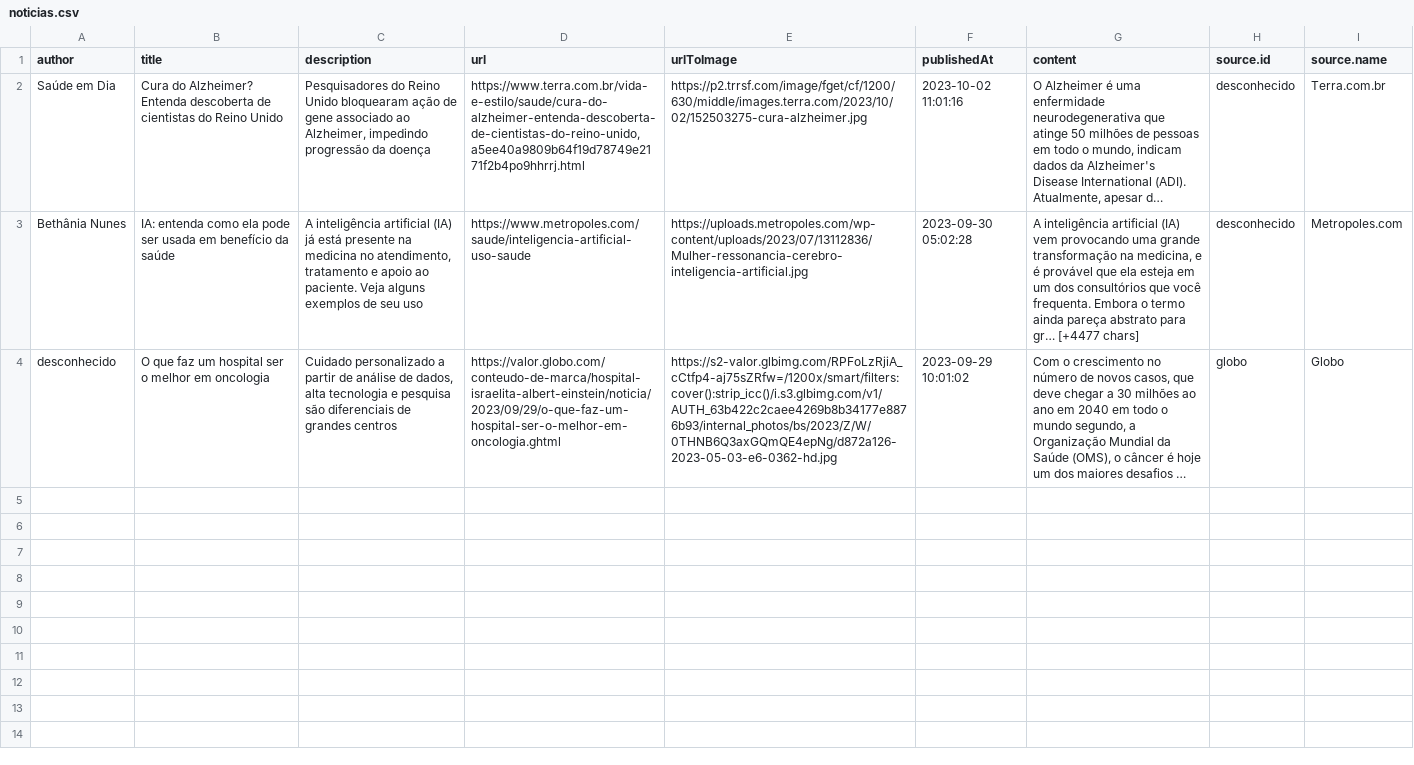
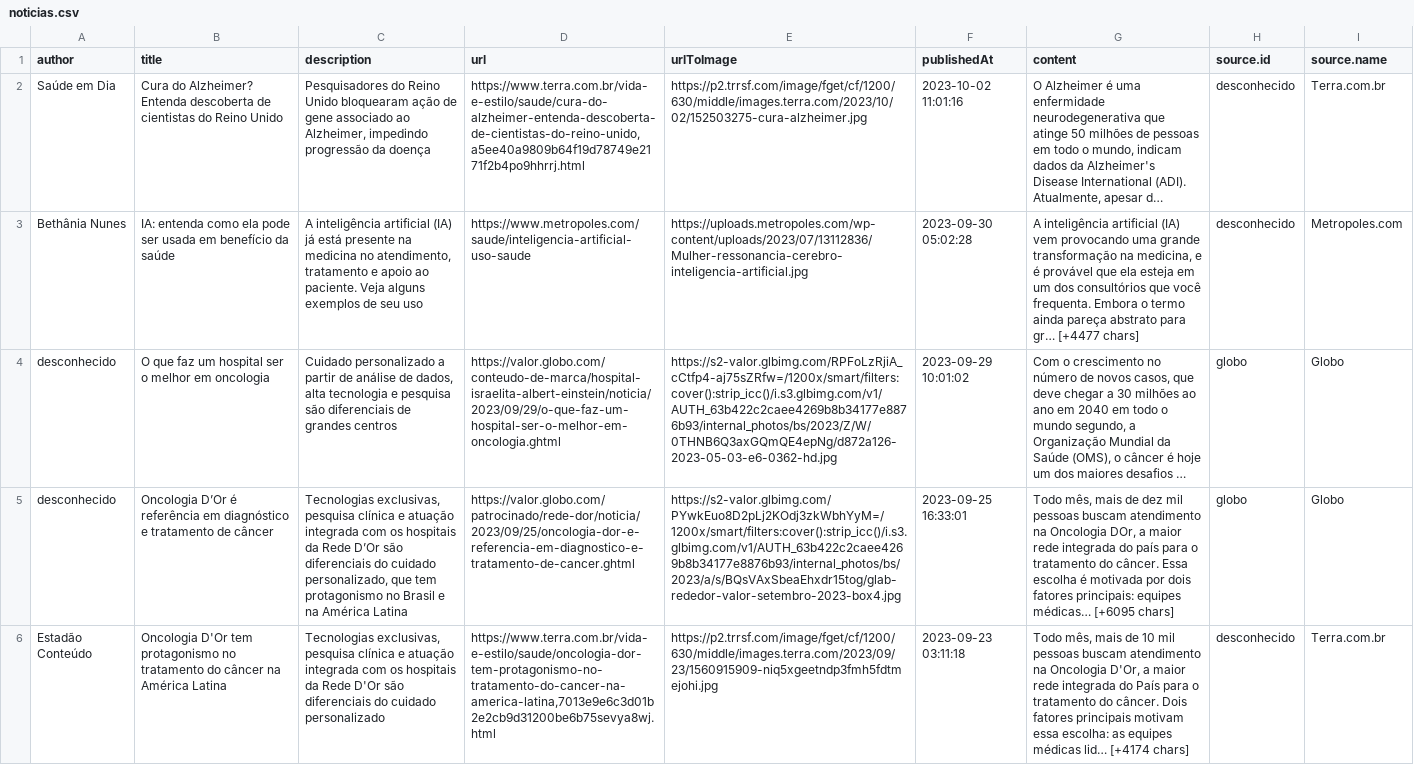
Before and after one commit to VictorHugoAmorim/ada_santander, a CSV file: Modulo 4 - Extracao de dados I/Projeto - Extração de Dados I/src/noticias.csv, drawn as a sheet; only a part is shown; long unchanged cells end in …; the diff covers the shown part only; the diff names each change by its address in the sheet, - before the commit and + after, or states it on an @@ line.

```diff
--- a/Modulo 4 - Extracao de dados I/Projeto - Extração de Dados I/src/noticias.csv
+++ b/Modulo 4 - Extracao de dados I/Projeto - Extração de Dados I/src/noticias.csv
+row 5: desconhecido | Oncologia D’Or é referência em diagnóstico e tratamento de câncer | Tecnologias exclusivas, pesquisa clínica e atuação integrada com os hospitais da Rede D’Or são diferenciais do cuidado personalizado, que tem protagonismo no Brasil e na América Latina | https://valor.globo.com/patrocinado/rede-dor/noticia/2023/09/25/oncologia-dor-e-referencia-em-diagnostico-e-tratamento-de-cancer.ghtml | https://s2-valor.glbimg.com/PYwkEuo8D2pLj2KOdj3zkWbhYyM=/1200x/smart/filters:cover():strip_icc()/i.s3.glbimg.com/v1/AUTH_63b422c2caee4269b8b34177e8876b93/internal_photos/bs/2023/a/s/BQsVAxSbeaEhxdr15tog/glab-rededor-valor-setembro-2023-box4.jpg | 2023-09-25 16:33:01 | Todo mês, mais de dez mil pessoas buscam atendimento na Oncologia DOr, a maior rede integrada do país para o tratamento do câncer. Essa escolha é motivada por dois fatores principais: equipes médicas… [+6095 chars] | globo | Globo
+row 6: Estadão Conteúdo | Oncologia D'Or tem protagonismo no tratamento do câncer na América Latina | Tecnologias exclusivas, pesquisa clínica e atuação integrada com os hospitais da Rede D'Or são diferenciais do cuidado personalizado | https://www.terra.com.br/vida-e-estilo/saude/oncologia-dor-tem-protagonismo-no-tratamento-do-cancer-na-america-latina,7013e9e6c3d01b2e2cb9d31200be6b75sevya8wj.html | https://p2.trrsf.com/image/fget/cf/1200/630/middle/images.terra.com/2023/09/23/1560915909-niq5xgeetndp3fmh5fdtmejohi.jpg | 2023-09-23 03:11:18 | Todo mês, mais de 10 mil pessoas buscam atendimento na Oncologia D'Or, a maior rede integrada do País para o tratamento do câncer. Dois fatores principais motivam essa escolha: as equipes médicas lid… [+4174 chars] | desconhecido | Terra.com.br
```
Also changed, not shown: 4 added rows elsewhere in this file, Modulo 4 - Extracao de dados I/Projeto - Extração de Dados I/src/resultado_final.csv, 1 other file.
